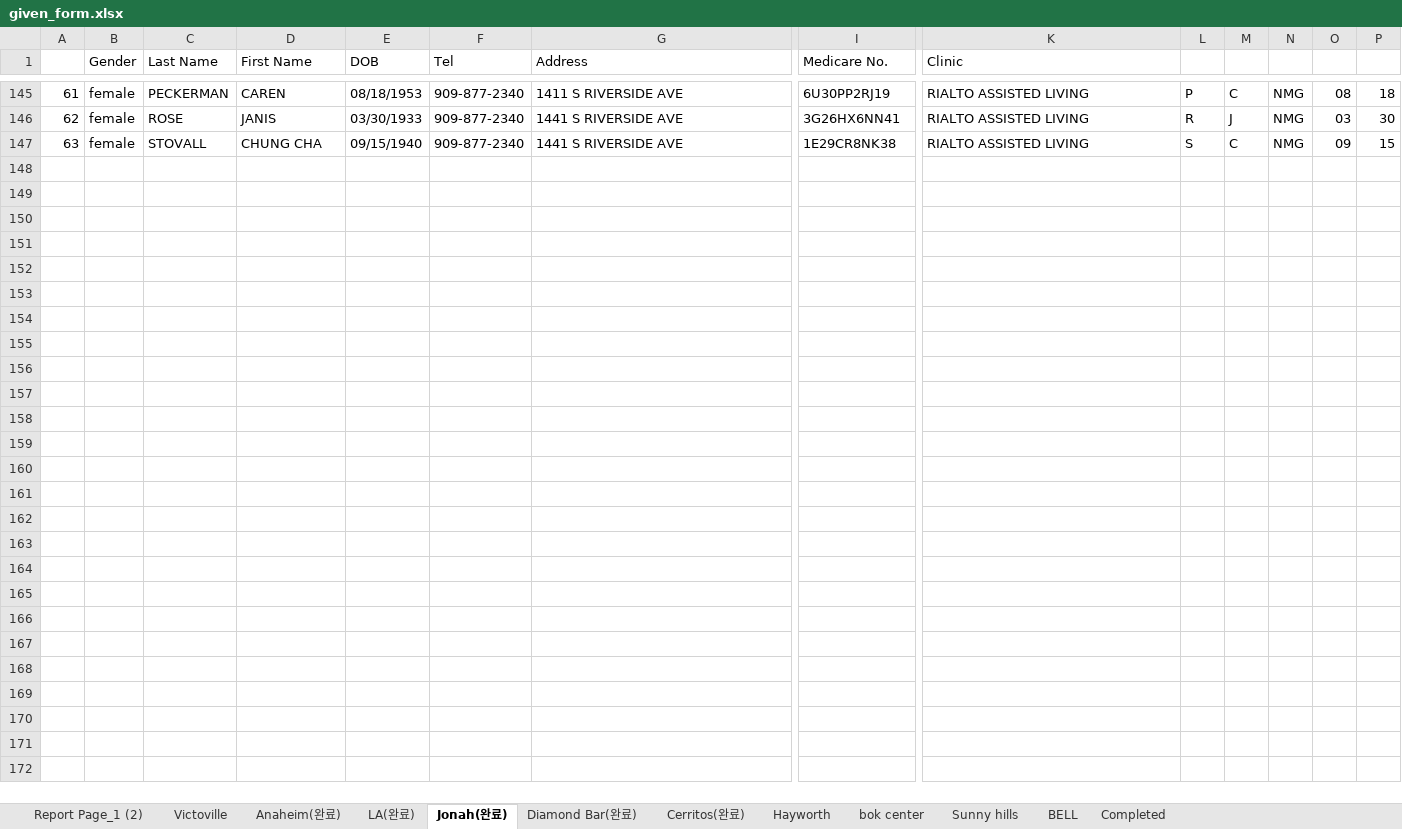
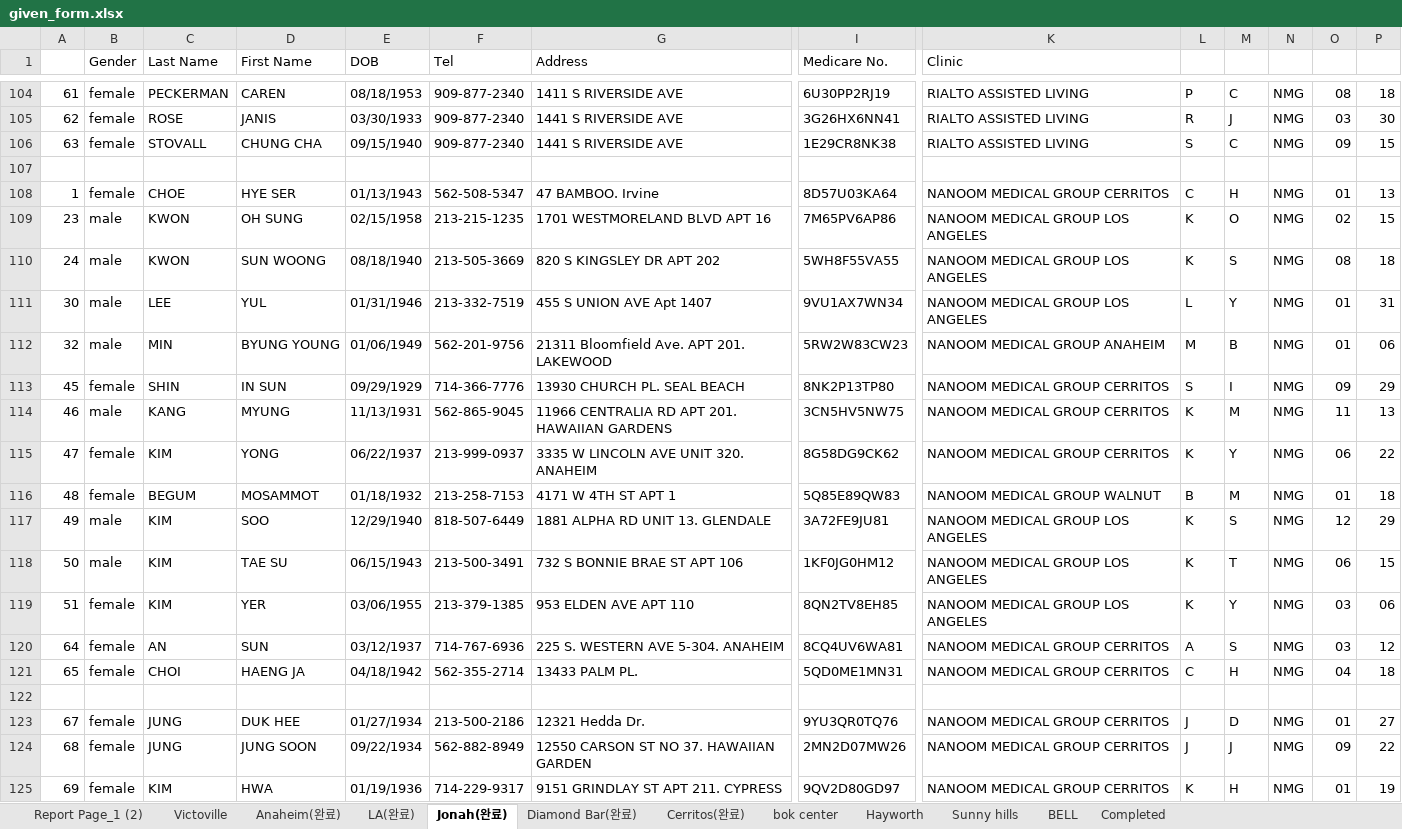
Before and after one commit to Taeho-Kim-1992/excel2docx, an Excel workbook: resources/given_form.xlsx, sheet Jonah(완료), drawn as a sheet; only a part is shown, gaps mark what is left out; values as stored, in another font and other column widths than the file's, no cell formats; charts and pictures and conditional formats not drawn; rows hold the shown columns only; the diff covers the shown part only; the diff names each change by its address in the sheet, - before the commit and + after, or states it on an @@ line.

```diff
--- a/resources/given_form.xlsx (sheet Jonah(완료))
+++ b/resources/given_form.xlsx (sheet Jonah(완료))
@@ sheet tab order changed: Report Page_1 (2) | Victoville | Anaheim(완료) | LA(완료) | Jonah(완료) | Diamond Bar(완료) | Cerritos(완료) | bok center | Hayworth | Sunny hills | BELL | Completed @@
+row 107: (empty)
@@ row 2 moved to row 108: 1 @@
@@ row 24 moved to row 109: 23 @@
@@ row 25 moved to row 110: 24 @@
@@ row 31 moved to row 111: 30 @@
@@ row 33 moved to row 112: 32 @@
+row 113: 45 | female | SHIN | IN SUN | 09/29/1929 | 714-366-7776 | 13930 CHURCH PL. SEAL BEACH | 8NK2P13TP80 | NANOOM MEDICAL GROUP CERRITOS | S | I | NMG | 09 | 29
+row 114: 46 | male | KANG | MYUNG | 11/13/1931 | 562-865-9045 | 11966 CENTRALIA RD APT 201. HAWAIIAN GARDENS | 3CN5HV5NW75 | NANOOM MEDICAL GROUP CERRITOS | K | M | NMG | 11 | 13
+row 115: 47 | female | KIM | YONG | 06/22/1937 | 213-999-0937 | 3335 W LINCOLN AVE UNIT 320. ANAHEIM | 8G58DG9CK62 | NANOOM MEDICAL GROUP CERRITOS | K | Y | NMG | 06 | 22
+row 116: 48 | female | BEGUM | MOSAMMOT | 01/18/1932 | 213-258-7153 | 4171 W 4TH ST APT 1 | 5Q85E89QW83 | NANOOM MEDICAL GROUP WALNUT | B | M | NMG | 01 | 18
+row 117: 49 | male | KIM | SOO | 12/29/1940 | 818-507-6449 | 1881 ALPHA RD UNIT 13. GLENDALE | 3A72FE9JU81 | NANOOM MEDICAL GROUP LOS ANGELES | K | S | NMG | 12 | 29
+row 118: 50 | male | KIM | TAE SU | 06/15/1943 | 213-500-3491 | 732 S BONNIE BRAE ST APT 106 | 1KF0JG0HM12 | NANOOM MEDICAL GROUP LOS ANGELES | K | T | NMG | 06 | 15
+row 119: 51 | female | KIM | YER | 03/06/1955 | 213-379-1385 | 953 ELDEN AVE APT 110 | 8QN2TV8EH85 | NANOOM MEDICAL GROUP LOS ANGELES | K | Y | NMG | 03 | 06
+row 120: 64 | female | AN | SUN | 03/12/1937 | 714-767-6936 | 225 S. WESTERN AVE 5-304. ANAHEIM | 8CQ4UV6WA81 | NANOOM MEDICAL GROUP CERRITOS | A | S | NMG | 03 | 12
+row 121: 65 | female | CHOI | HAENG JA | 04/18/1942 | 562-355-2714 | 13433 PALM PL. | 5QD0ME1MN31 | NANOOM MEDICAL GROUP CERRITOS | C | H | NMG | 04 | 18
+row 122: (empty)
+row 123: 67 | female | JUNG | DUK HEE | 01/27/1934 | 213-500-2186 | 12321 Hedda Dr. | 9YU3QR0TQ76 | NANOOM MEDICAL GROUP CERRITOS | J | D | NMG | 01 | 27
+row 124: 68 | female | JUNG | JUNG SOON | 09/22/1934 | 562-882-8949 | 12550 CARSON ST NO 37. HAWAIIAN GARDEN | 2MN2D07MW26 | NANOOM MEDICAL GROUP CERRITOS | J | J | NMG | 09 | 22
+row 125: 69 | female | KIM | HWA | 01/19/1936 | 714-229-9317 | 9151 GRINDLAY ST APT 211. CYPRESS | 9QV2D80GD97 | NANOOM MEDICAL GROUP CERRITOS | K | H | NMG | 01 | 19
```
Also changed, not shown: 28 added rows, 37 removed rows, 9 moved rows and 93 edited cells elsewhere in this sheet, sheet Diamond Bar(완료), sheet Cerritos(완료), sheet Victoville, sheet LA(완료), sheet bok center, sheet Completed, cell formats, formulas that keep their value, 4 other files.
